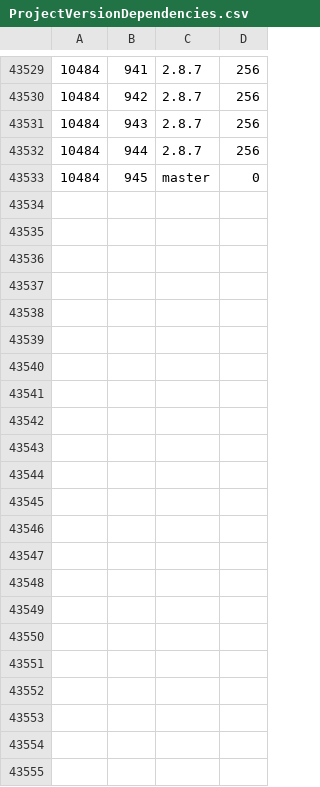
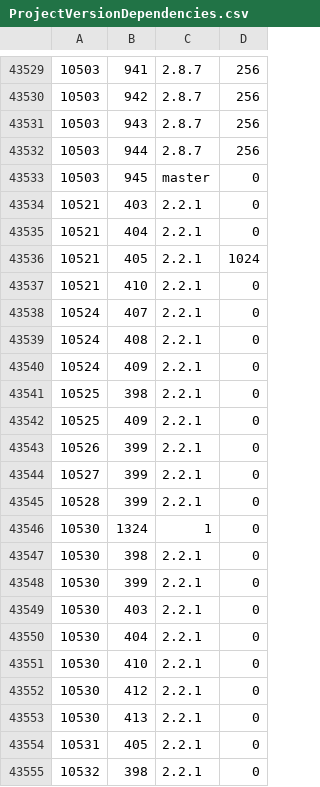
Before and after one commit to cppan/database, a CSV file: ProjectVersionDependencies.csv, drawn as a sheet; only a part is shown, gaps mark what is left out; the diff covers the shown part only.

```diff
--- a/ProjectVersionDependencies.csv
+++ b/ProjectVersionDependencies.csv
@@ -43529,5 +43529,27 @@
-10484;941;2.8.7;256
-10484;942;2.8.7;256
-10484;943;2.8.7;256
-10484;944;2.8.7;256
-10484;945;master;0
+10503;941;2.8.7;256
+10503;942;2.8.7;256
+10503;943;2.8.7;256
+10503;944;2.8.7;256
+10503;945;master;0
+10521;403;2.2.1;0
+10521;404;2.2.1;0
+10521;405;2.2.1;1024
+10521;410;2.2.1;0
+10524;407;2.2.1;0
+10524;408;2.2.1;0
+10524;409;2.2.1;0
+10525;398;2.2.1;0
+10525;409;2.2.1;0
+10526;399;2.2.1;0
+10527;399;2.2.1;0
+10528;399;2.2.1;0
+10530;1324;1;0
+10530;398;2.2.1;0
+10530;399;2.2.1;0
+10530;403;2.2.1;0
+10530;404;2.2.1;0
+10530;410;2.2.1;0
+10530;412;2.2.1;0
+10530;413;2.2.1;0
+10531;405;2.2.1;0
+10532;398;2.2.1;0
```
Also changed, not shown: 28 edited cells elsewhere in this file, ProjectVersions.csv, 1 other file.
